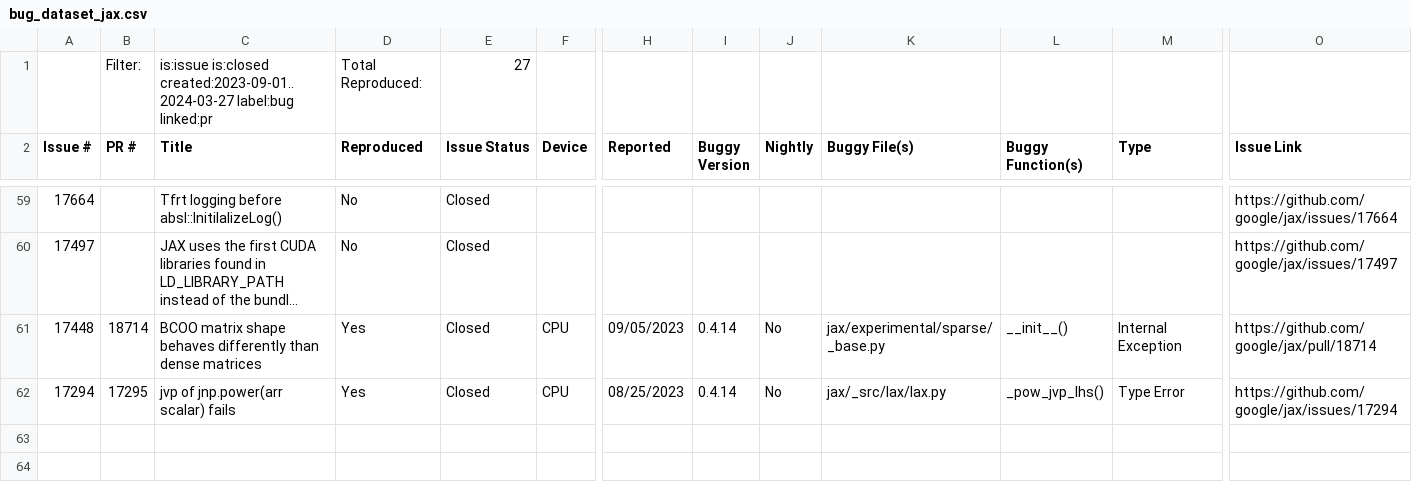
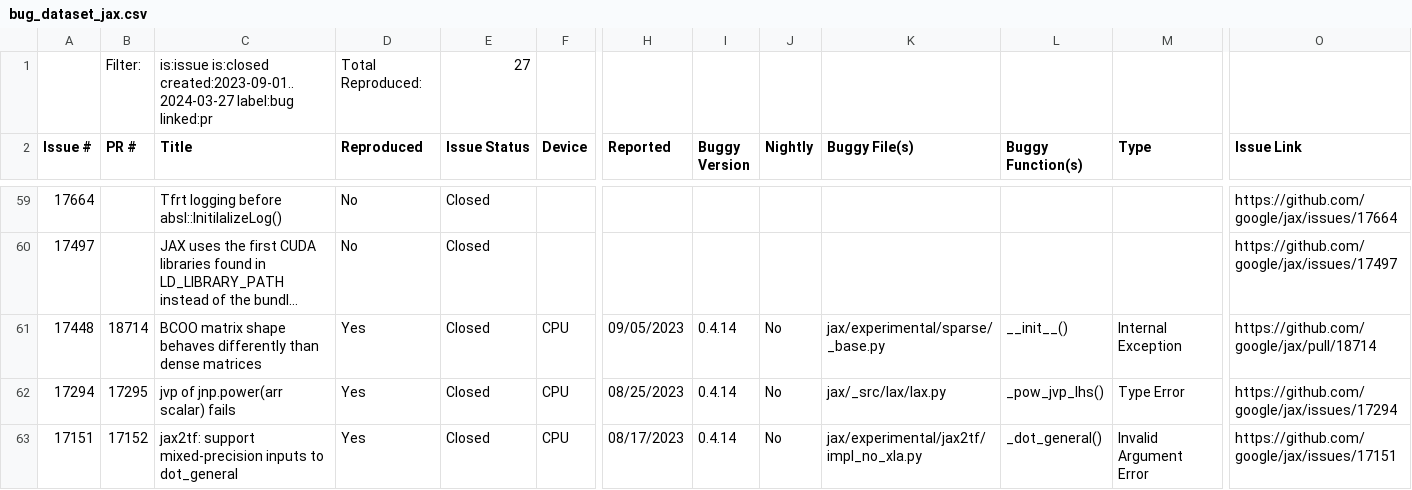
Before and after one commit to ncsu-swat/bugsindlls, a CSV file: bug_dataset_jax.csv, drawn as a sheet; only a part is shown, gaps mark what is left out; long unchanged cells end in …; rows hold the shown columns only; the diff names each change by its address in the sheet, - before the commit and + after, or states it on an @@ line.

Commit message:
Added bug from issue no. 17151 - jax

```diff
--- a/bug_dataset_jax.csv
+++ b/bug_dataset_jax.csv
+row 63: 17151 | 17152 | jax2tf: support mixed-precision inputs to dot_general | Yes | Closed | CPU | 08/17/2023 | 0.4.14 | No | jax/experimental/jax2tf/impl_no_xla.py | _dot_general() | Invalid Argument Error | https://github.com/google/jax/issues/17151
```
Also changed, not shown: 3 other files.
